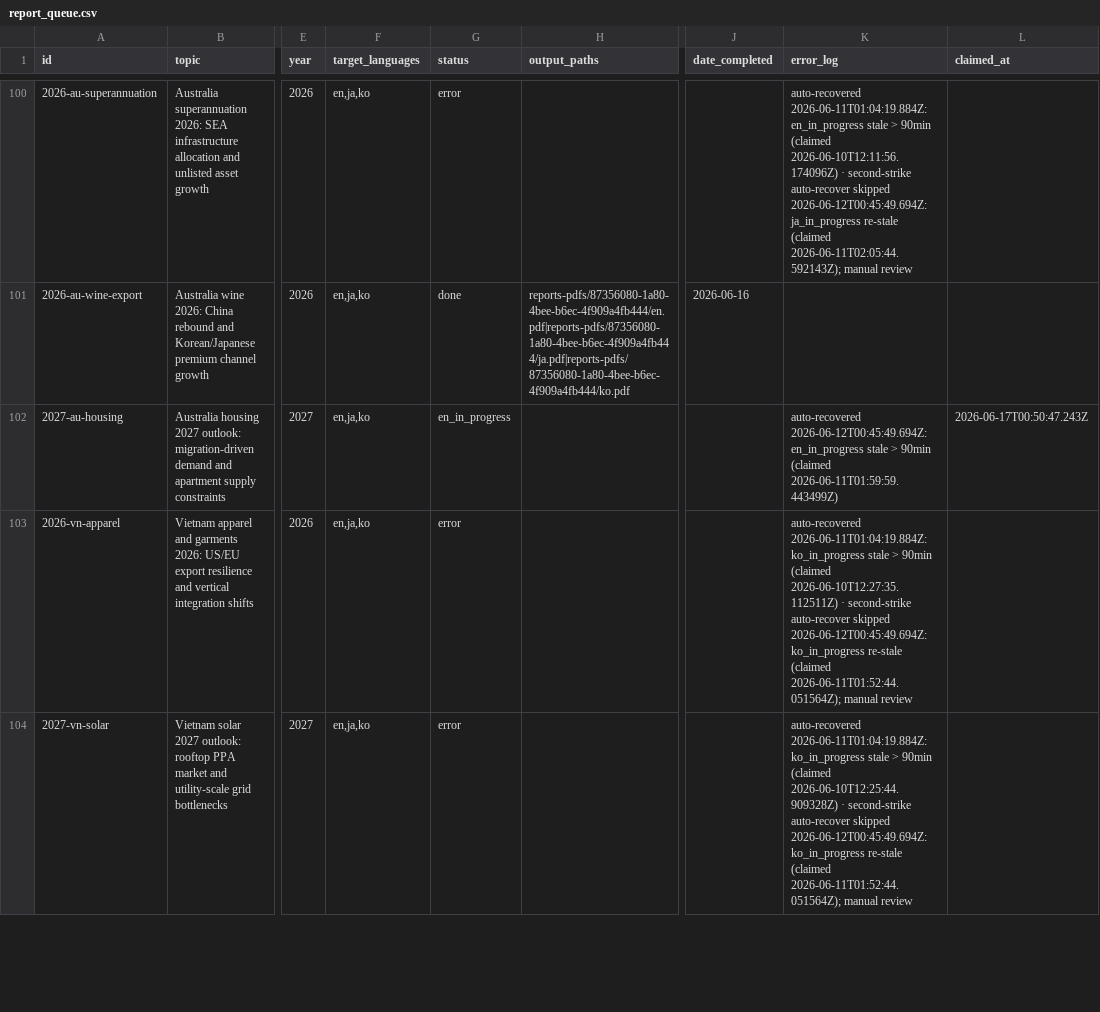
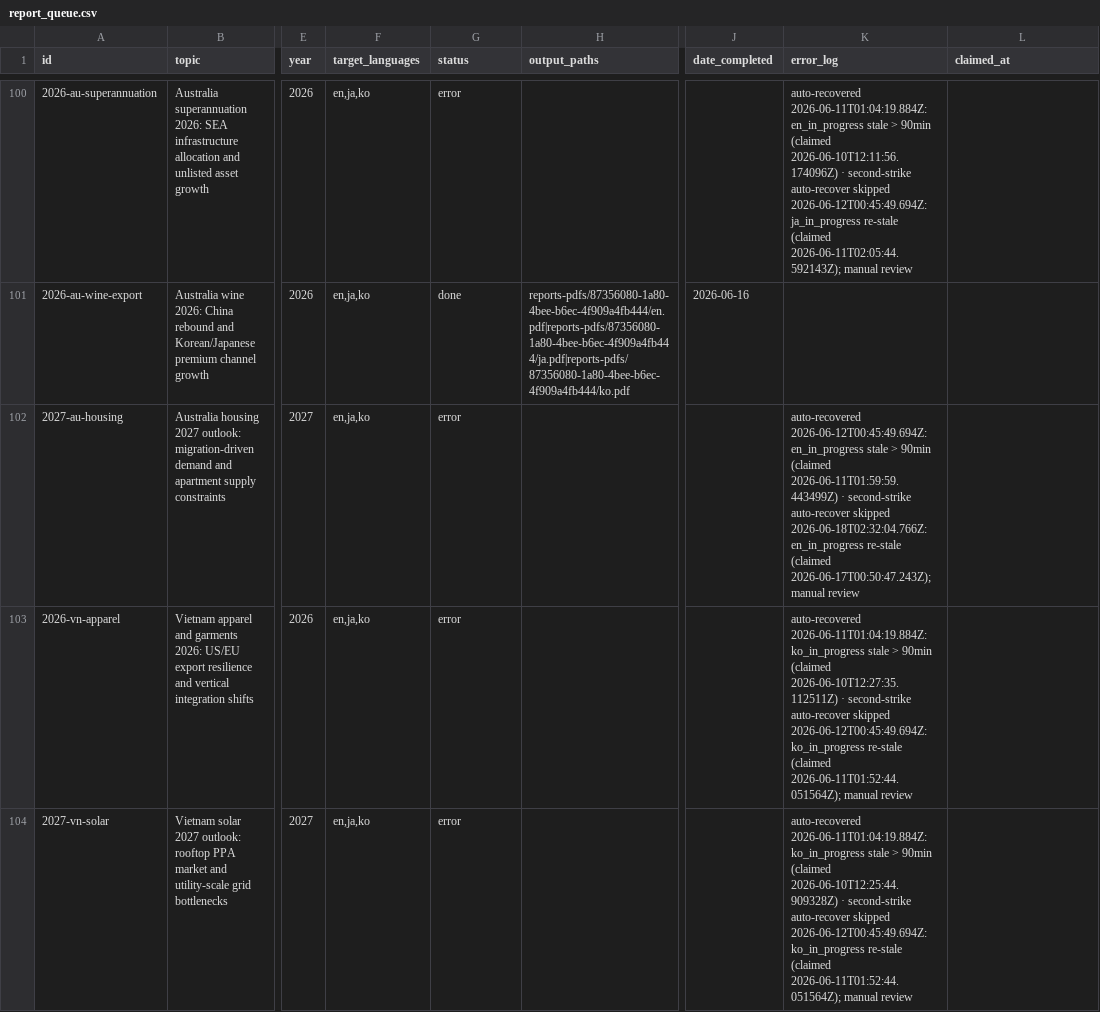
Before and after one commit to henryvn2004-arch/kira-research, a CSV file: data/report_queue.csv, drawn as a sheet; only a part is shown, gaps mark what is left out; the diff names each change by its address in the sheet, - before the commit and + after, or states it on an @@ line.

Commit message:
batch: auto-recover 1 stale claim(s)

```diff
--- a/data/report_queue.csv
+++ b/data/report_queue.csv
-G102 (status): en_in_progress
+G102 (status): error
-K102 (error_log): …(claimed 2026-06-11T01:59:59.443499Z)
+K102 (error_log): …(claimed 2026-06-11T01:59:59.443499Z) · second-strike auto-recover skipped 2026-06-18T02:32:04.766Z: en_in_progress re-stale (claimed 2026-06-17T00:50:47.243Z); manual review
-L102 (claimed_at): 2026-06-17T00:50:47.243Z
+L102 (claimed_at): (empty)
```
